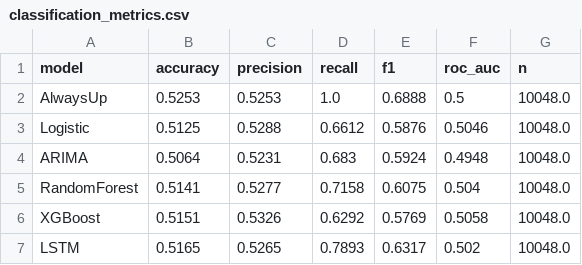
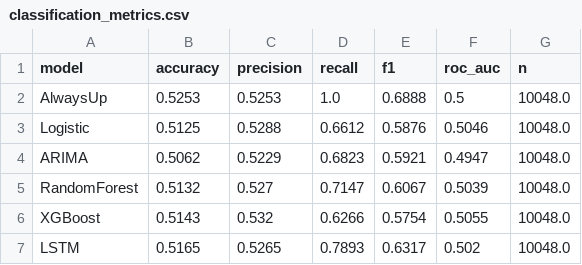
Before and after one commit to FantasyGodX/Capstone__, a CSV file: results/tables/classification_metrics.csv, drawn as a sheet.

```diff
--- a/results/tables/classification_metrics.csv
+++ b/results/tables/classification_metrics.csv
@@ -3,5 +3,5 @@ AlwaysUp,0.5253,0.5253,1.0,0.6888,0.5,10048.0
 Logistic,0.5125,0.5288,0.6612,0.5876,0.5046,10048.0
-ARIMA,0.5064,0.5231,0.683,0.5924,0.4948,10048.0
-RandomForest,0.5141,0.5277,0.7158,0.6075,0.504,10048.0
-XGBoost,0.5151,0.5326,0.6292,0.5769,0.5058,10048.0
+ARIMA,0.5062,0.5229,0.6823,0.5921,0.4947,10048.0
+RandomForest,0.5132,0.527,0.7147,0.6067,0.5039,10048.0
+XGBoost,0.5143,0.532,0.6266,0.5754,0.5055,10048.0
 LSTM,0.5165,0.5265,0.7893,0.6317,0.502,10048.0
```
Also changed, not shown: results/tables/backtest_by_ticker.csv, results/tables/backtest_portfolio.csv, 7 other files.
